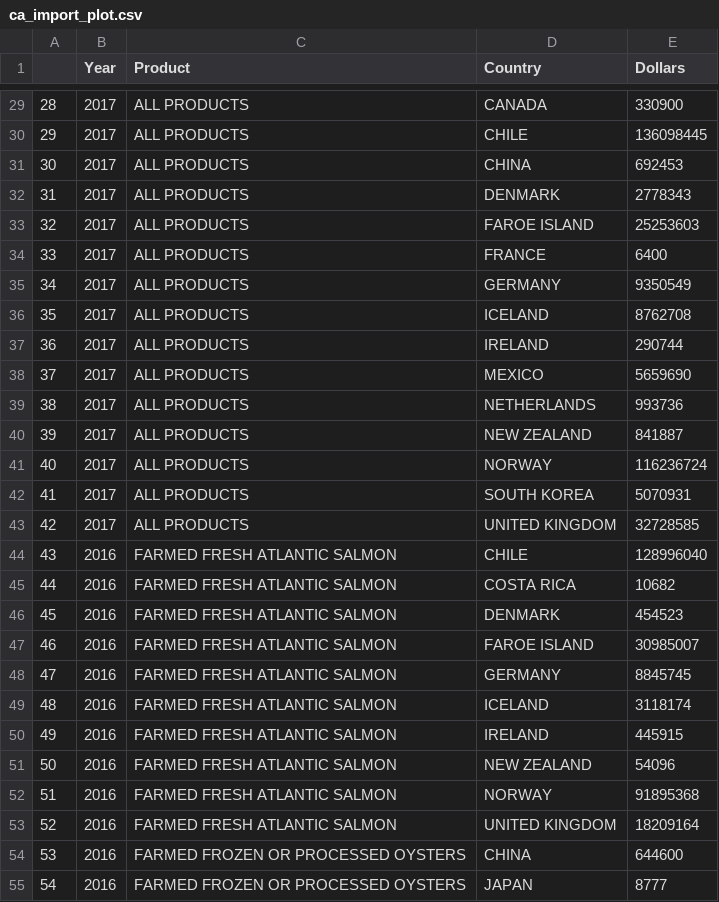
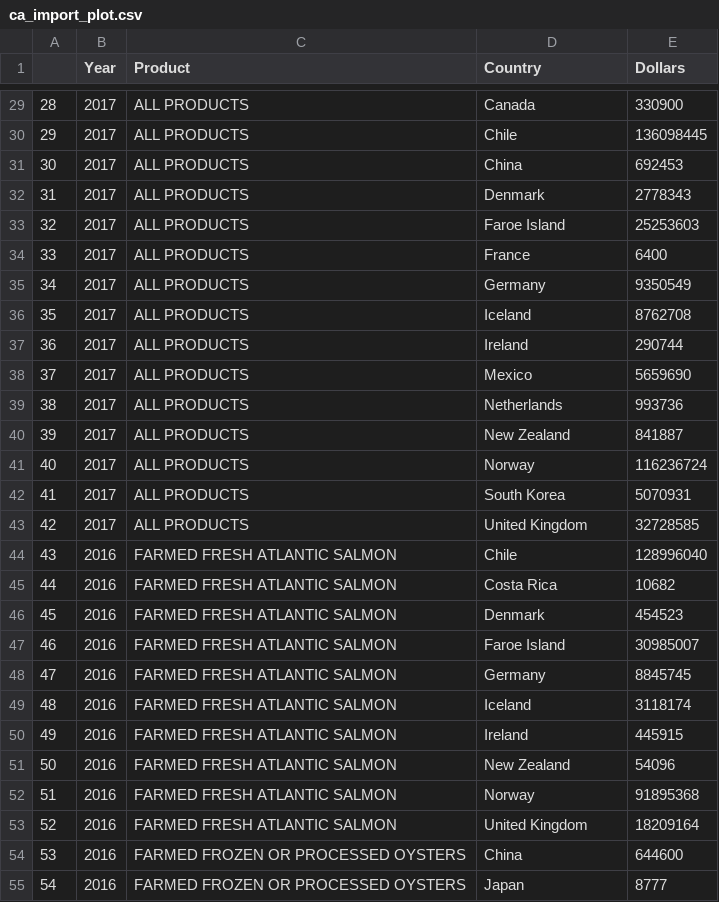
Before and after one commit to iwensu0313/ca-aquaculture, a CSV file: data/output/ca_import_plot.csv, drawn as a sheet; only a part is shown, gaps mark what is left out; the diff covers the shown part only.

```diff
--- a/data/output/ca_import_plot.csv
+++ b/data/output/ca_import_plot.csv
@@ -29,27 +29,27 @@
-"28","2017","ALL PRODUCTS","CANADA",330900
-"29","2017","ALL PRODUCTS","CHILE",136098445
-"30","2017","ALL PRODUCTS","CHINA",692453
-"31","2017","ALL PRODUCTS","DENMARK",2778343
-"32","2017","ALL PRODUCTS","FAROE ISLAND",25253603
-"33","2017","ALL PRODUCTS","FRANCE",6400
-"34","2017","ALL PRODUCTS","GERMANY",9350549
-"35","2017","ALL PRODUCTS","ICELAND",8762708
-"36","2017","ALL PRODUCTS","IRELAND",290744
-"37","2017","ALL PRODUCTS","MEXICO",5659690
-"38","2017","ALL PRODUCTS","NETHERLANDS",993736
-"39","2017","ALL PRODUCTS","NEW ZEALAND",841887
-"40","2017","ALL PRODUCTS","NORWAY",116236724
-"41","2017","ALL PRODUCTS","SOUTH KOREA",5070931
-"42","2017","ALL PRODUCTS","UNITED KINGDOM",32728585
-"43","2016","FARMED FRESH ATLANTIC SALMON","CHILE",128996040
-"44","2016","FARMED FRESH ATLANTIC SALMON","COSTA RICA",10682
-"45","2016","FARMED FRESH ATLANTIC SALMON","DENMARK",454523
-"46","2016","FARMED FRESH ATLANTIC SALMON","FAROE ISLAND",30985007
-"47","2016","FARMED FRESH ATLANTIC SALMON","GERMANY",8845745
-"48","2016","FARMED FRESH ATLANTIC SALMON","ICELAND",3118174
-"49","2016","FARMED FRESH ATLANTIC SALMON","IRELAND",445915
-"50","2016","FARMED FRESH ATLANTIC SALMON","NEW ZEALAND",54096
-"51","2016","FARMED FRESH ATLANTIC SALMON","NORWAY",91895368
-"52","2016","FARMED FRESH ATLANTIC SALMON","UNITED KINGDOM",18209164
-"53","2016","FARMED FROZEN OR PROCESSED OYSTERS","CHINA",644600
-"54","2016","FARMED FROZEN OR PROCESSED OYSTERS","JAPAN",8777
+"28","2017","ALL PRODUCTS","Canada",330900
+"29","2017","ALL PRODUCTS","Chile",136098445
+"30","2017","ALL PRODUCTS","China",692453
+"31","2017","ALL PRODUCTS","Denmark",2778343
+"32","2017","ALL PRODUCTS","Faroe Island",25253603
+"33","2017","ALL PRODUCTS","France",6400
+"34","2017","ALL PRODUCTS","Germany",9350549
+"35","2017","ALL PRODUCTS","Iceland",8762708
+"36","2017","ALL PRODUCTS","Ireland",290744
+"37","2017","ALL PRODUCTS","Mexico",5659690
+"38","2017","ALL PRODUCTS","Netherlands",993736
+"39","2017","ALL PRODUCTS","New Zealand",841887
+"40","2017","ALL PRODUCTS","Norway",116236724
+"41","2017","ALL PRODUCTS","South Korea",5070931
+"42","2017","ALL PRODUCTS","United Kingdom",32728585
+"43","2016","FARMED FRESH ATLANTIC SALMON","Chile",128996040
+"44","2016","FARMED FRESH ATLANTIC SALMON","Costa Rica",10682
+"45","2016","FARMED FRESH ATLANTIC SALMON","Denmark",454523
+"46","2016","FARMED FRESH ATLANTIC SALMON","Faroe Island",30985007
+"47","2016","FARMED FRESH ATLANTIC SALMON","Germany",8845745
+"48","2016","FARMED FRESH ATLANTIC SALMON","Iceland",3118174
+"49","2016","FARMED FRESH ATLANTIC SALMON","Ireland",445915
+"50","2016","FARMED FRESH ATLANTIC SALMON","New Zealand",54096
+"51","2016","FARMED FRESH ATLANTIC SALMON","Norway",91895368
+"52","2016","FARMED FRESH ATLANTIC SALMON","United Kingdom",18209164
+"53","2016","FARMED FROZEN OR PROCESSED OYSTERS","China",644600
+"54","2016","FARMED FROZEN OR PROCESSED OYSTERS","Japan",8777
```
Also changed, not shown: 133 edited cells elsewhere in this file, data/output/ca_fish_plot.csv, data/output/ca_shell_plot.csv, 13 other files.
